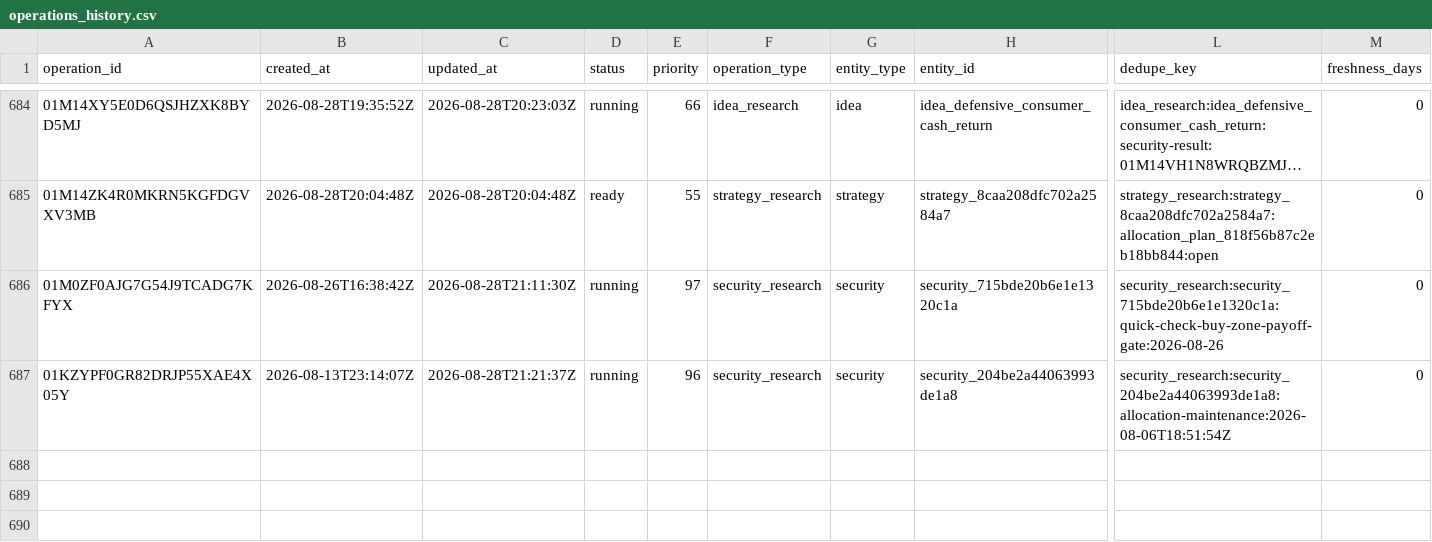
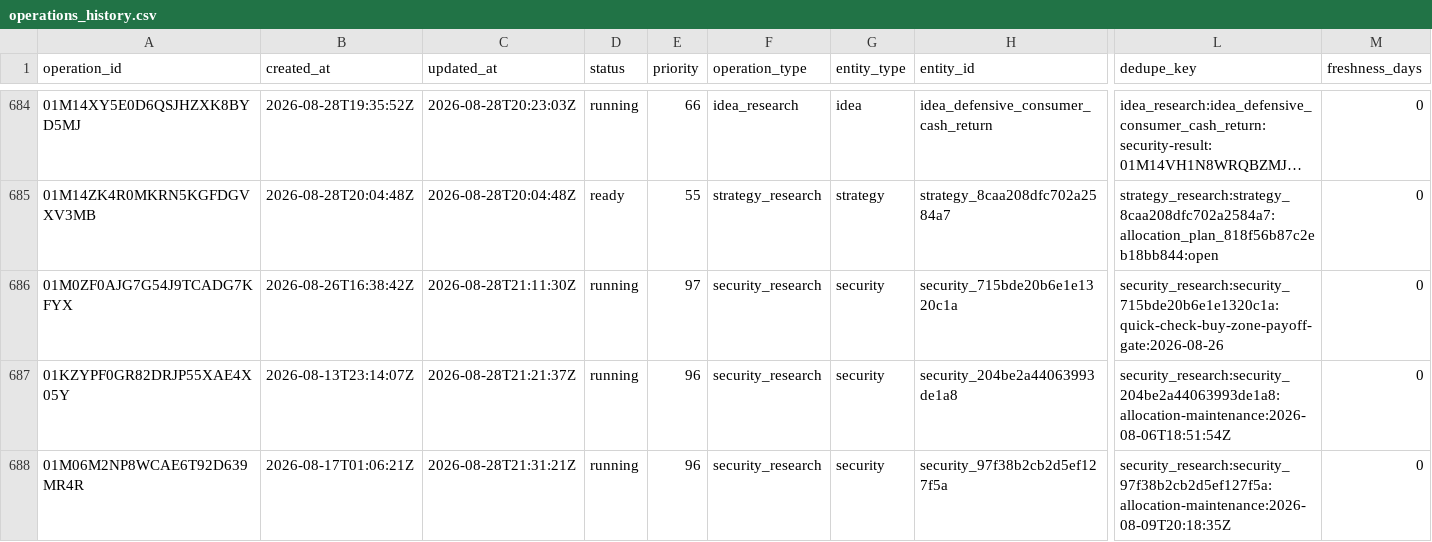
Before and after one commit to Kabutojira/PaperTrader, a CSV file: data/operations/operations_history.csv, drawn as a sheet; only a part is shown, gaps mark what is left out; long unchanged cells end in …; rows hold the shown columns only; the diff names each change by its address in the sheet, - before the commit and + after, or states it on an @@ line.

```diff
--- a/data/operations/operations_history.csv
+++ b/data/operations/operations_history.csv
+row 688: 01M06M2NP8WCAE6T92D639MR4R | 2026-08-17T01:06:21Z | 2026-08-28T21:31:21Z | running | 96 | security_research | security | security_97f38b2cb2d5ef127f5a | security_research:security_97f38b2cb2d5ef127f5a:allocation-maintenance:2026-08-09T20:18:35Z | 0
```
Also changed, not shown: data/tables/securities.csv, data/tables/security_assessment_history.csv, 22 other files.
